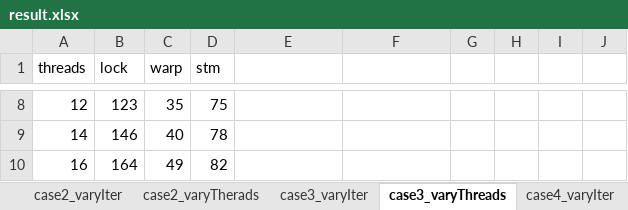
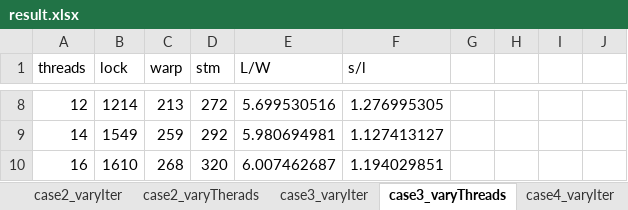
Before and after one commit to omertripp/corrective, an Excel workbook: eval/result.xlsx, sheet case3_varyThreads, drawn as a sheet; only a part is shown, gaps mark what is left out; values as stored, in another font and other column widths than the file's, no borders; charts and pictures not drawn; the diff covers the shown part only; the diff names each change by its address in the sheet, - before the commit and + after, or states it on an @@ line.

```diff
--- a/eval/result.xlsx (sheet case3_varyThreads)
+++ b/eval/result.xlsx (sheet case3_varyThreads)
-E1: (empty)
+E1: L/W
-F1: (empty)
+F1: s/l
-B8 (lock): 123
+B8 (lock): 1214
-C8 (warp): 35
+C8 (warp): 213
-D8 (stm): 75
+D8 (stm): 272
-E8 (L/W): (empty)
+E8 (L/W): 5.699530516
-F8 (s/l): (empty)
+F8 (s/l): 1.276995305
-B9 (lock): 146
+B9 (lock): 1549
-C9 (warp): 40
+C9 (warp): 259
-D9 (stm): 78
+D9 (stm): 292
-E9 (L/W): (empty)
+E9 (L/W): 5.980694981
-F9 (s/l): (empty)
+F9 (s/l): 1.127413127
-B10 (lock): 164
+B10 (lock): 1610
-C10 (warp): 49
+C10 (warp): 268
-D10 (stm): 82
+D10 (stm): 320
-E10 (L/W): (empty)
+E10 (L/W): 6.007462687
-F10 (s/l): (empty)
+F10 (s/l): 1.194029851
```
Also changed, not shown: 30 edited cells elsewhere in this sheet, sheet case2_varyTherads, sheet case3_varyIter, sheet case2_varyIter, sheet case4_varyIter, sheet case5_varyIter, sheet case4_varyThreads, 1 more sheet, charts or pictures, 8 other files.
